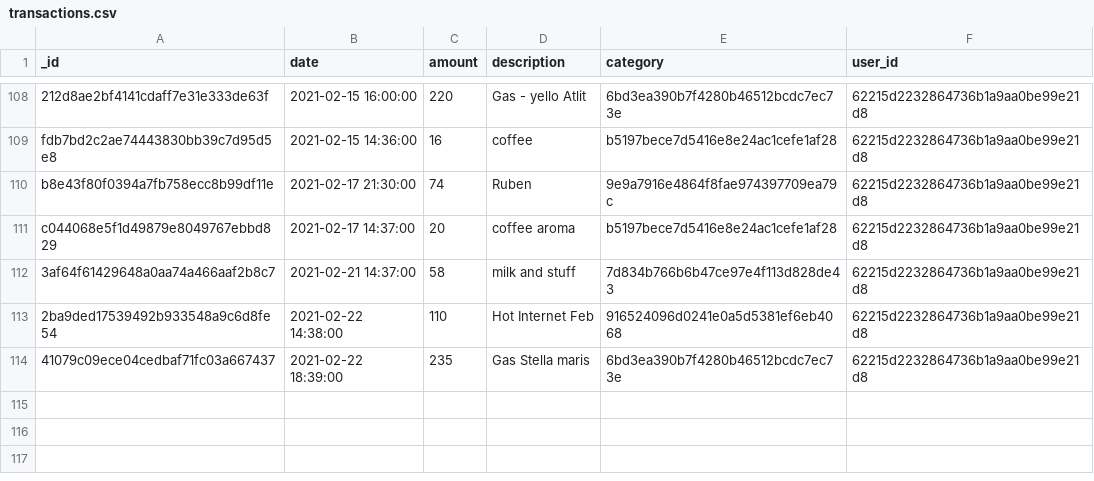
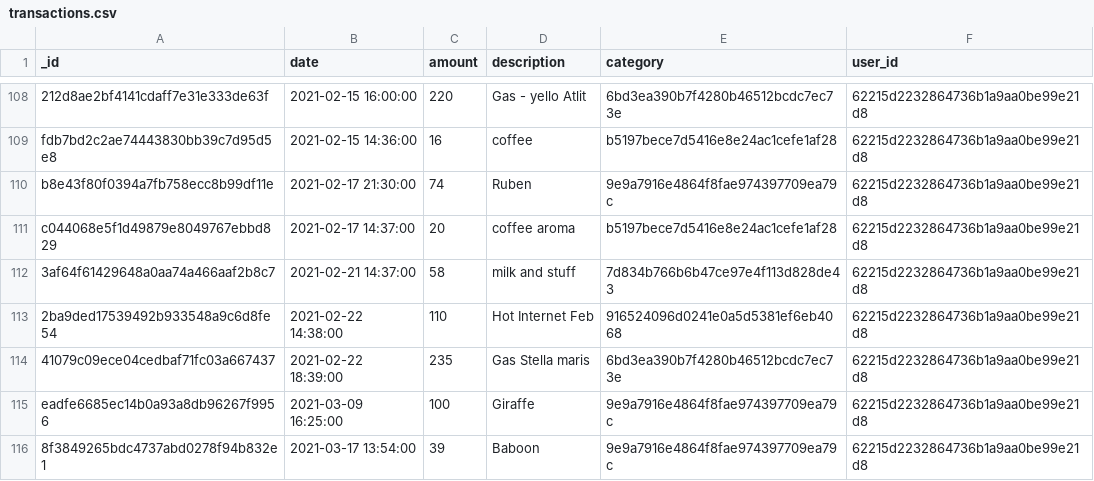
Before and after one commit to IdoDesign/Budget, a CSV file: services/web/transactions.csv, drawn as a sheet; only a part is shown, gaps mark what is left out; the diff names each change by its address in the sheet, - before the commit and + after, or states it on an @@ line.

```diff
--- a/services/web/transactions.csv
+++ b/services/web/transactions.csv
+row 115: eadfe6685ec14b0a93a8db96267f9956 | 2021-03-09 16:25:00 | 100 | Giraffe | 9e9a7916e4864f8fae974397709ea79c | 62215d2232864736b1a9aa0be99e21d8
+row 116: 8f3849265bdc4737abd0278f94b832e1 | 2021-03-17 13:54:00 | 39 | Baboon | 9e9a7916e4864f8fae974397709ea79c | 62215d2232864736b1a9aa0be99e21d8
```
Also changed, not shown: 5 other files.
